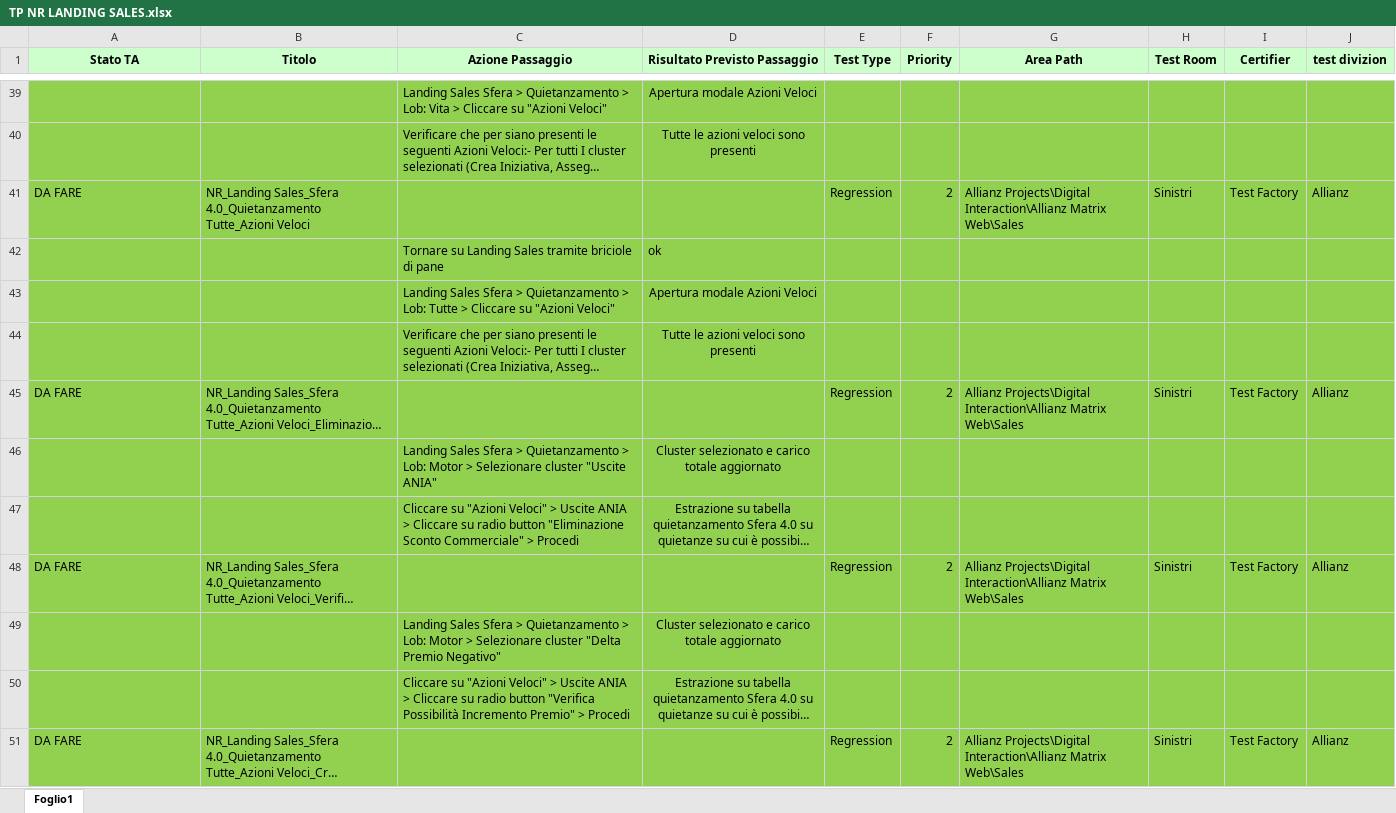
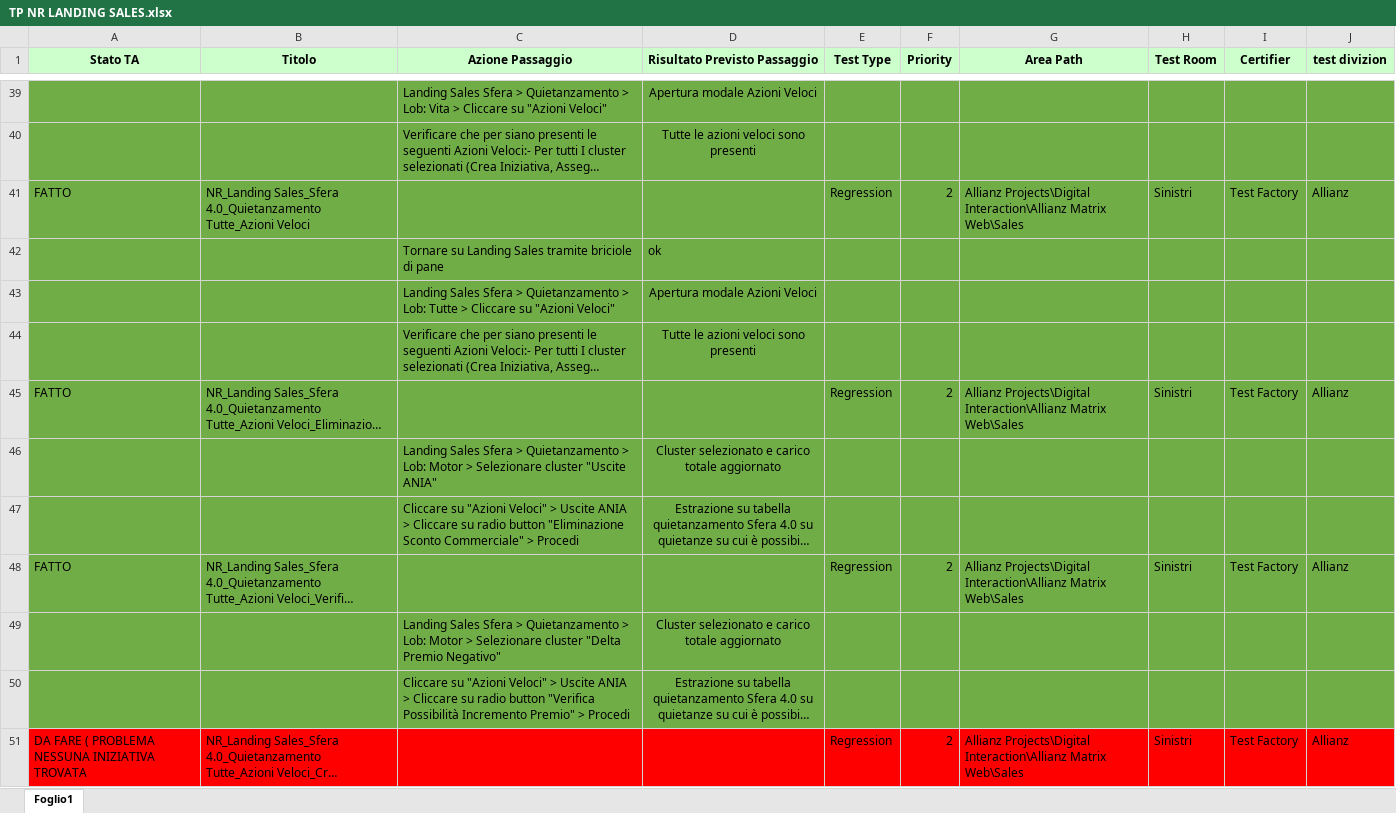
Before and after one commit to KevinPusateri/AZ, an Excel workbook: docs/tp/Sfera_4.0/TP NR LANDING SALES.xlsx, sheet Foglio1, drawn as a sheet; only a part is shown, gaps mark what is left out; long unchanged cells end in …; values as stored, in another font and other column widths than the file's, no borders; the diff covers the shown part only; the diff names each change by its address in the sheet, - before the commit and + after, or states it on an @@ line.

```diff
--- a/docs/tp/Sfera_4.0/TP NR LANDING SALES.xlsx (sheet Foglio1)
+++ b/docs/tp/Sfera_4.0/TP NR LANDING SALES.xlsx (sheet Foglio1)
-A39:J50 fill: #92D050
+A39:J50 fill: #70AD47
-A41 (Stato TA): DA FARE
+A41 (Stato TA): FATTO
-A45 (Stato TA): DA FARE
+A45 (Stato TA): FATTO
-A48 (Stato TA): DA FARE
+A48 (Stato TA): FATTO
-A51 (Stato TA): DA FARE
+A51 (Stato TA): DA FARE ( PROBLEMA NESSUNA INIZIATIVA TROVATA
-A51:J51 fill: #92D050
+A51:J51 fill: #FF0000
```
Also changed, not shown: 10 edited cells and cell formats elsewhere in this sheet.
